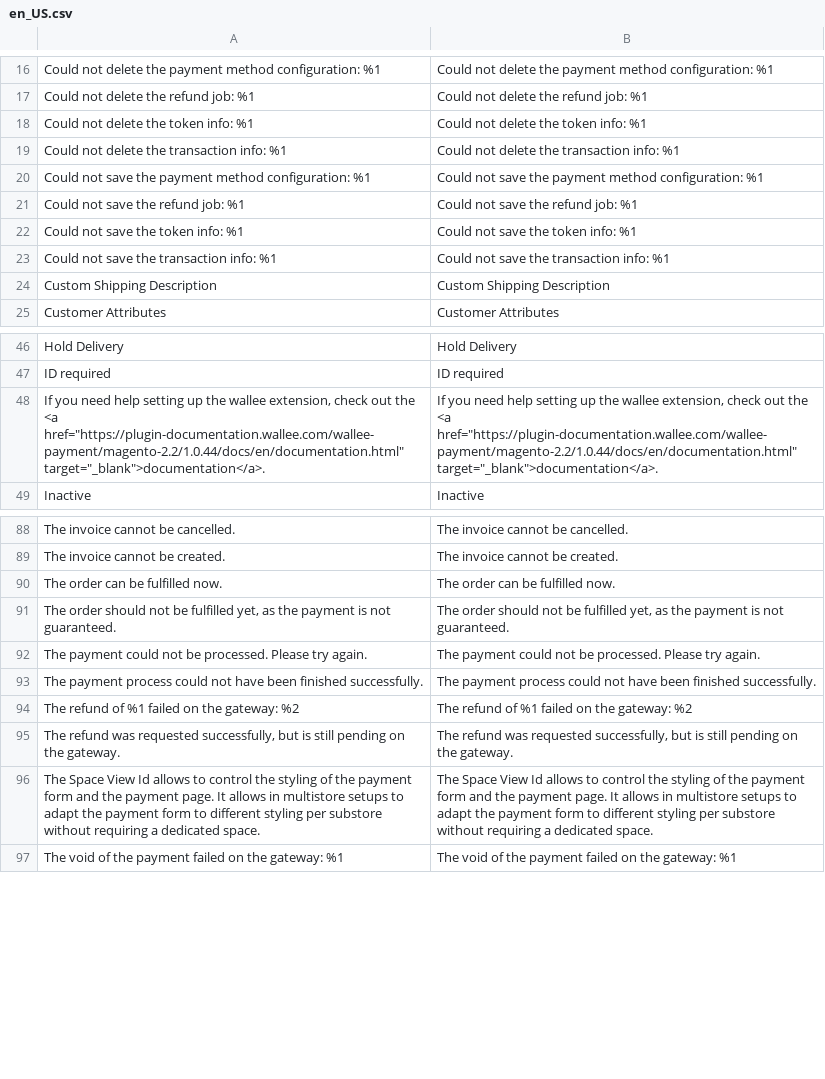
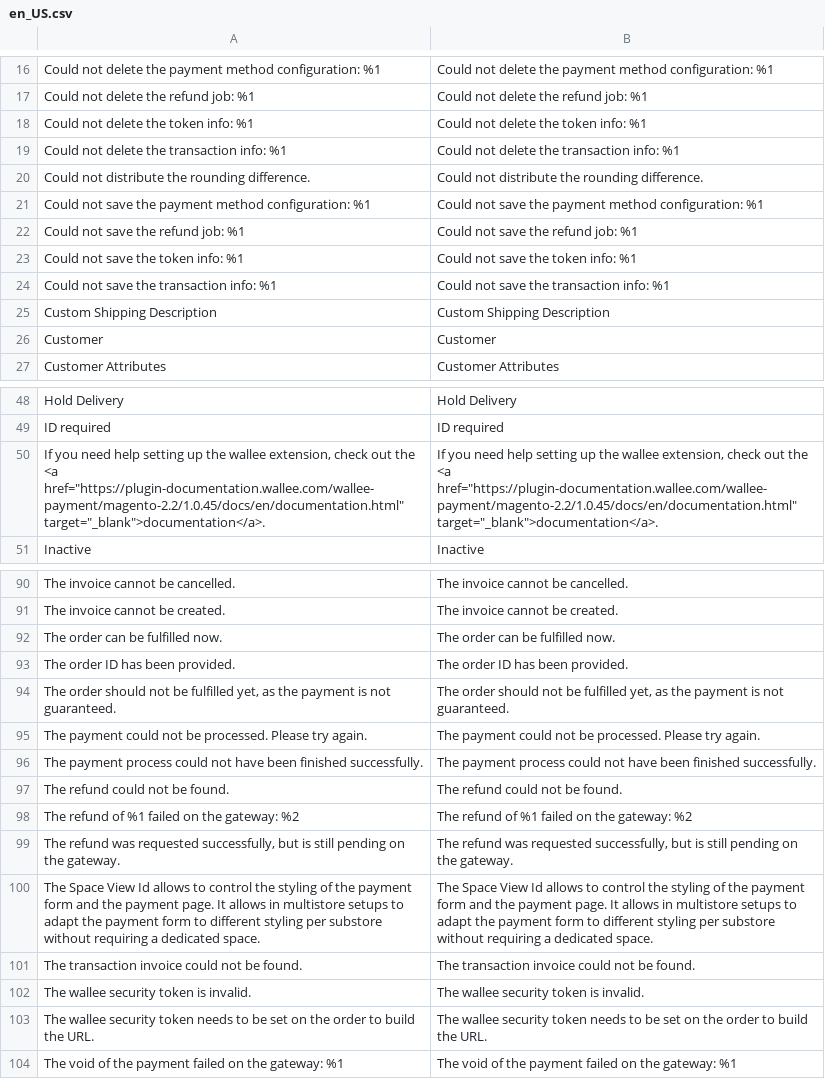
Before and after one commit to wallee-payment/magento-2.2, a CSV file: i18n/en_US.csv, drawn as a sheet; only a part is shown, gaps mark what is left out.

```diff
--- a/i18n/en_US.csv
+++ b/i18n/en_US.csv
@@ -19,2 +19,3 @@
 "Could not delete the transaction info: %1","Could not delete the transaction info: %1"
+"Could not distribute the rounding difference.","Could not distribute the rounding difference."
 "Could not save the payment method configuration: %1","Could not save the payment method configuration: %1"
@@ -24,2 +25,3 @@
 "Custom Shipping Description","Custom Shipping Description"
+"Customer","Customer"
 "Customer Attributes","Customer Attributes"
@@ -47,3 +49,3 @@
 "ID required","ID required"
-"If you need help setting up the wallee extension, check out the <a href=""https://plugin-documentation.wallee.com/wallee-payment/magento-2.2/1.0.44/docs/en/documentation.html"" target=""_blank"">documentation</a>.","If you need help setting up the wallee extension, check out the <a href=""https://plugin-documentation.wallee.com/wallee-payment/magento-2.2/1.0.44/docs/en/documentation.html"" target=""_blank"">documentation</a>."
+"If you need help setting up the wallee extension, check out the <a href=""https://plugin-documentation.wallee.com/wallee-payment/magento-2.2/1.0.45/docs/en/documentation.html"" target=""_blank"">documentation</a>.","If you need help setting up the wallee extension, check out the <a href=""https://plugin-documentation.wallee.com/wallee-payment/magento-2.2/1.0.45/docs/en/documentation.html"" target=""_blank"">documentation</a>."
 "Inactive","Inactive"
@@ -90,2 +92,3 @@
 "The order can be fulfilled now.","The order can be fulfilled now."
+"The order ID has been provided.","The order ID has been provided."
 "The order should not be fulfilled yet, as the payment is not guaranteed.","The order should not be fulfilled yet, as the payment is not guaranteed."
@@ -93,2 +96,3 @@
 "The payment process could not have been finished successfully.","The payment process could not have been finished successfully."
+"The refund could not be found.","The refund could not be found."
 "The refund of %1 failed on the gateway: %2","The refund of %1 failed on the gateway: %2"
@@ -96,2 +100,5 @@
 "The Space View Id allows to control the styling of the payment form and the payment page. It allows in multistore setups to adapt the payment form to different styling per substore without requiring a dedicated space.","The Space View Id allows to control the styling of the payment form and the payment page. It allows in multistore setups to adapt the payment form to different styling per substore without requiring a dedicated space."
+"The transaction invoice could not be found.","The transaction invoice could not be found."
+"The wallee security token is invalid.","The wallee security token is invalid."
+"The wallee security token needs to be set on the order to build the URL.","The wallee security token needs to be set on the order to build the URL."
 "The void of the payment failed on the gateway: %1","The void of the payment failed on the gateway: %1"
```
Also changed, not shown: i18n/de_DE.csv, 11 other files.
